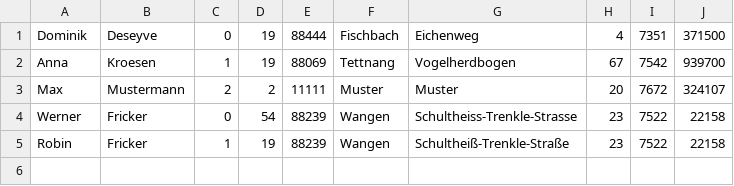
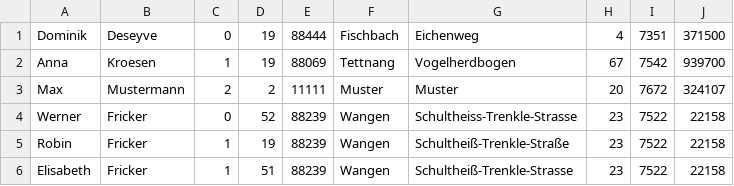
Before and after one commit to DominikDeseyve/-PROG-Projekt, a CSV file: CONTACT_MANAGER/contacts.csv, drawn as a sheet.

```diff
--- a/CONTACT_MANAGER/contacts.csv
+++ b/CONTACT_MANAGER/contacts.csv
@@ -3,3 +3,4 @@ Anna;Kroesen;1;19;88069;Tettnang;Vogelherdbogen;67;7542;939700
 Max;Mustermann;2;2;11111;Muster;Muster;20;7672;324107
-Werner;Fricker;0;54;88239;Wangen;Schultheiss-Trenkle-Strasse;23;7522;22158
+Werner;Fricker;0;52;88239;Wangen;Schultheiss-Trenkle-Strasse;23;7522;22158
 Robin;Fricker;1;19;88239;Wangen;Schultheiß-Trenkle-Straße;23;7522;22158
+Elisabeth;Fricker;1;51;88239;Wangen;Schultheiß-Trenkle-Strasse;23;7522;22158
```
Also changed, not shown: 6 other files.
